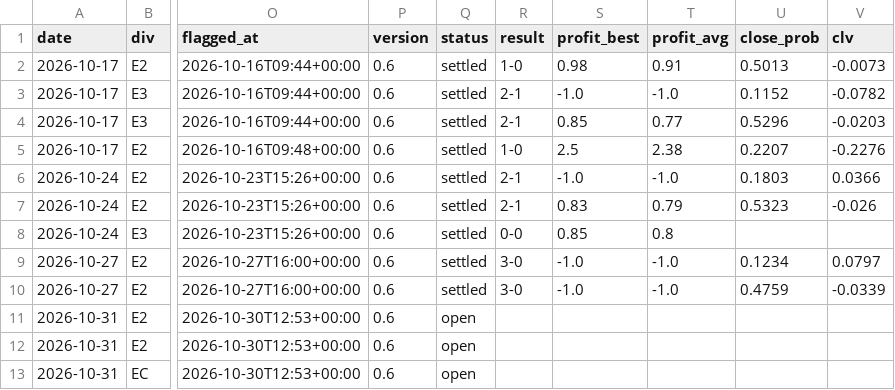
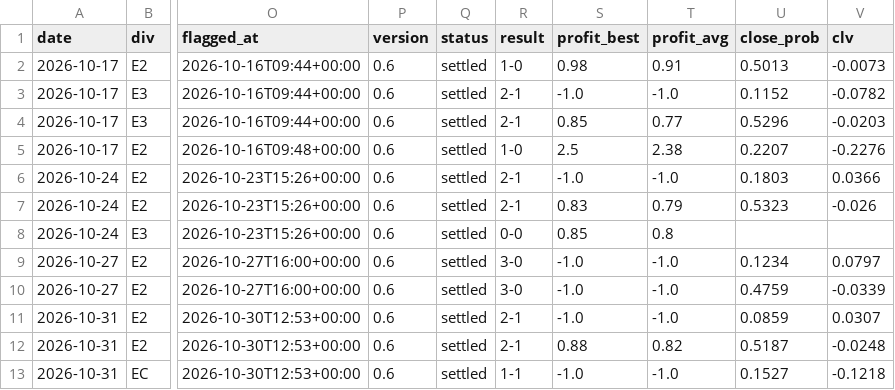
Before and after one commit to paulhessle-cyber/Football-formintel, a CSV file: logs/paper_bets.csv, drawn as a sheet; only a part is shown, gaps mark what is left out; the diff names each change by its address in the sheet, - before the commit and + after, or states it on an @@ line.

```diff
--- a/logs/paper_bets.csv
+++ b/logs/paper_bets.csv
-Q11:Q13 (status): open
+Q11:Q13 (status): settled
-R11:R12 (result): (empty)
+R11:R12 (result): 2-1
-S11 (profit_best): (empty)
+S11 (profit_best): -1.0
-T11 (profit_avg): (empty)
+T11 (profit_avg): -1.0
-U11 (close_prob): (empty)
+U11 (close_prob): 0.0859
-V11 (clv): (empty)
+V11 (clv): 0.0307
-S12 (profit_best): (empty)
+S12 (profit_best): 0.88
-T12 (profit_avg): (empty)
+T12 (profit_avg): 0.82
-U12 (close_prob): (empty)
+U12 (close_prob): 0.5187
-V12 (clv): (empty)
+V12 (clv): -0.0248
-R13 (result): (empty)
+R13 (result): 1-1
-S13 (profit_best): (empty)
+S13 (profit_best): -1.0
-T13 (profit_avg): (empty)
+T13 (profit_avg): -1.0
-U13 (close_prob): (empty)
+U13 (close_prob): 0.1527
-V13 (clv): (empty)
+V13 (clv): -0.1218
```
Also changed, not shown: 2 other files.
